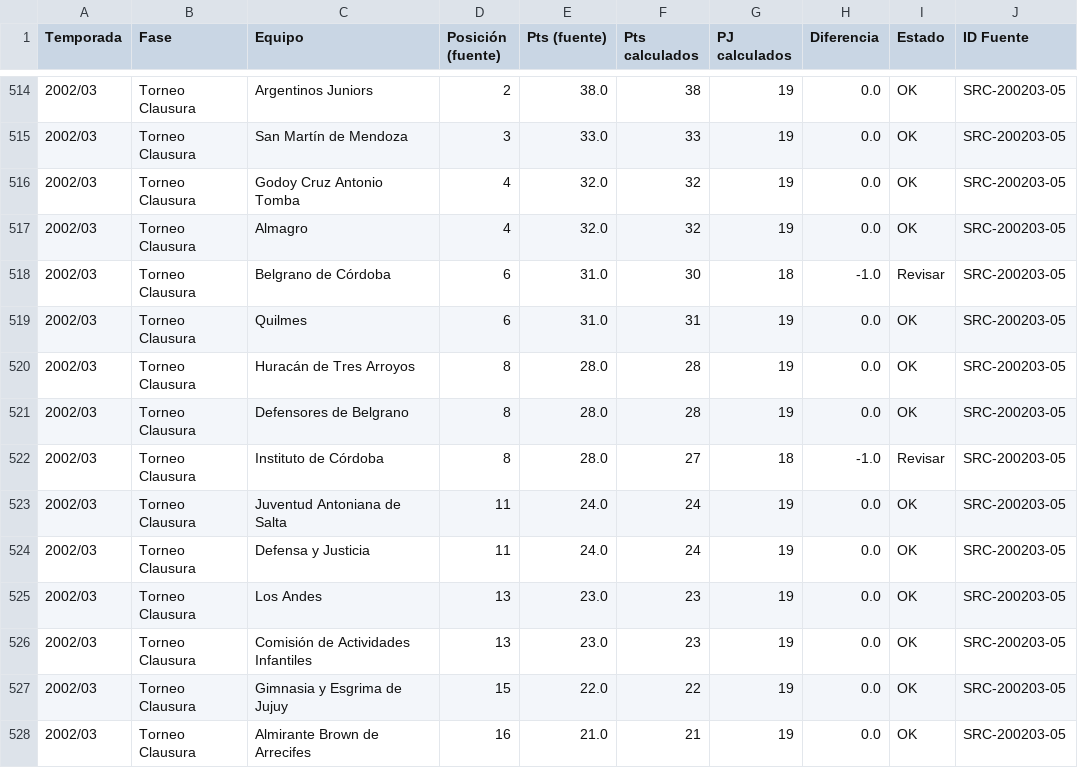
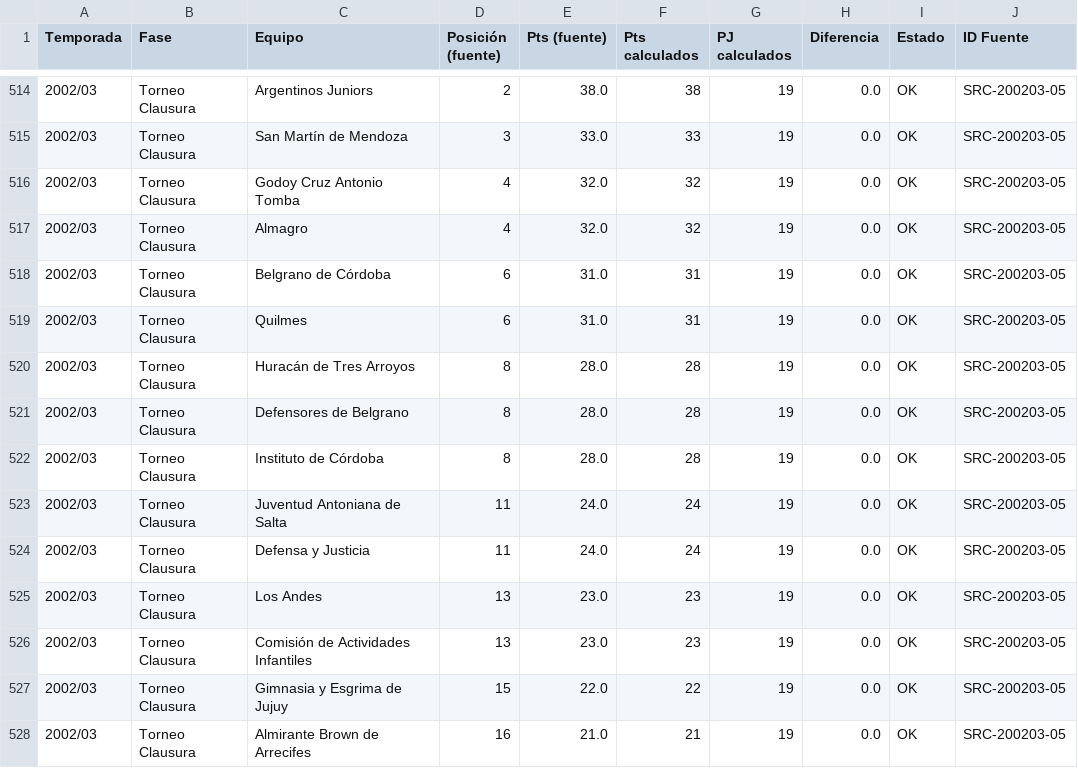
Before and after one commit to marcos-sacca/chaca, a CSV file: bnacional/data/control_fuente.csv, drawn as a sheet; only a part is shown, gaps mark what is left out.

```diff
--- a/bnacional/data/control_fuente.csv
+++ b/bnacional/data/control_fuente.csv
@@ -517,3 +517,3 @@
 2002/03,Torneo Clausura,Almagro,4,32.0,32,19,0.0,OK,SRC-200203-05
-2002/03,Torneo Clausura,Belgrano de Córdoba,6,31.0,30,18,-1.0,Revisar,SRC-200203-05
+2002/03,Torneo Clausura,Belgrano de Córdoba,6,31.0,31,19,0.0,OK,SRC-200203-05
 2002/03,Torneo Clausura,Quilmes,6,31.0,31,19,0.0,OK,SRC-200203-05
@@ -521,3 +521,3 @@
 2002/03,Torneo Clausura,Defensores de Belgrano,8,28.0,28,19,0.0,OK,SRC-200203-05
-2002/03,Torneo Clausura,Instituto de Córdoba,8,28.0,27,18,-1.0,Revisar,SRC-200203-05
+2002/03,Torneo Clausura,Instituto de Córdoba,8,28.0,28,19,0.0,OK,SRC-200203-05
 2002/03,Torneo Clausura,Juventud Antoniana de Salta,11,24.0,24,19,0.0,OK,SRC-200203-05
```
Also changed, not shown: bnacional/data/correcciones_consistencia.csv, bnacional/data/pendientes_consistencia.csv, 14 other files.
